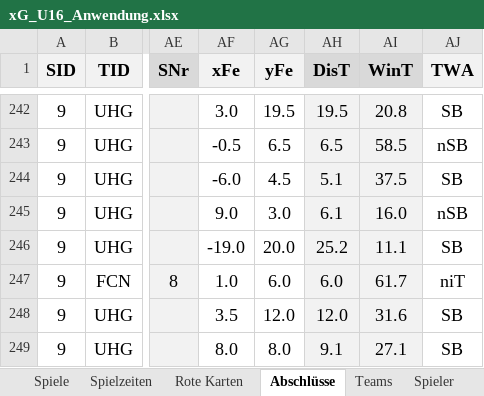
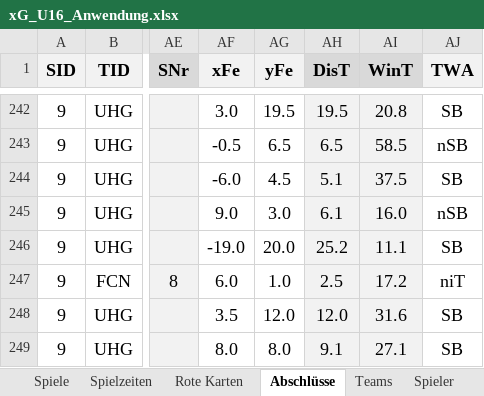
Before and after one commit to BB14official/xG_U16, an Excel workbook: xG_U16_Anwendung.xlsx, sheet Abschlüsse, drawn as a sheet; only a part is shown, gaps mark what is left out; values as stored, in another font and other column widths than the file's, no borders; conditional formats and table styles not drawn; the diff names each change by its address in the sheet, - before the commit and + after, or states it on an @@ line.

```diff
--- a/xG_U16_Anwendung.xlsx (sheet Abschlüsse)
+++ b/xG_U16_Anwendung.xlsx (sheet Abschlüsse)
-AF247 (xFe): 1.0
+AF247 (xFe): 6.0
-AG247 (yFe): 6.0
+AG247 (yFe): 1.0
-AH247 (DisT): 6.0
+AH247 (DisT): 2.5
-AI247 (WinT): 61.7
+AI247 (WinT): 17.2
```
Also changed, not shown: 1 other file.
